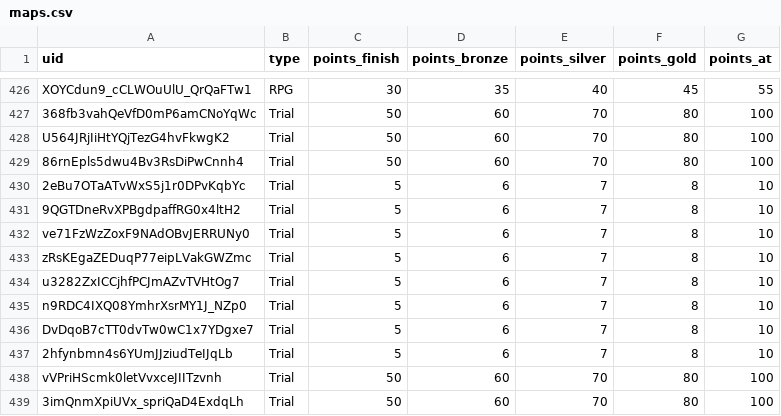
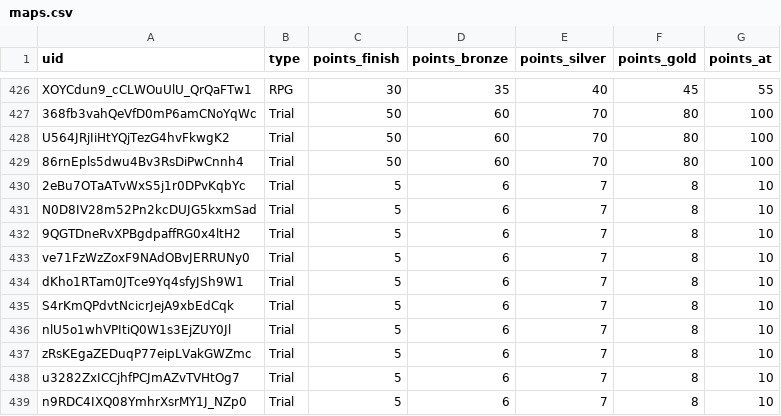
Before and after one commit to spl1nes/tmrank, a CSV file: maps.csv, drawn as a sheet; only a part is shown, gaps mark what is left out; the shorter side is filled out with more unchanged rows.

Commit message:
Update maps.csv

```diff
--- a/maps.csv
+++ b/maps.csv
@@ -430,4 +430,8 @@ U564JRjIiHtYQjTezG4hvFkwgK2,Trial,50,60,70,80,100
 2eBu7OTaATvWxS5j1r0DPvKqbYc,Trial,5,6,7,8,10
+N0D8IV28m52Pn2kcDUJG5kxmSad,Trial,5,6,7,8,10
 9QGTDneRvXPBgdpaffRG0x4ltH2,Trial,5,6,7,8,10
 ve71FzWzZoxF9NAdOBvJERRUNy0,Trial,5,6,7,8,10
+dKho1RTam0JTce9Yq4sfyJSh9W1,Trial,5,6,7,8,10
+S4rKmQPdvtNcicrJejA9xbEdCqk,Trial,5,6,7,8,10
+nlU5o1whVPItiQ0W1s3EjZUY0Jl,Trial,5,6,7,8,10
 zRsKEgaZEDuqP77eipLVakGWZmc,Trial,5,6,7,8,10
```
